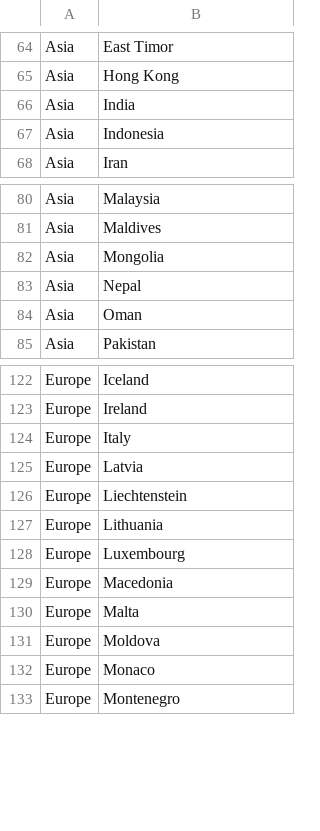
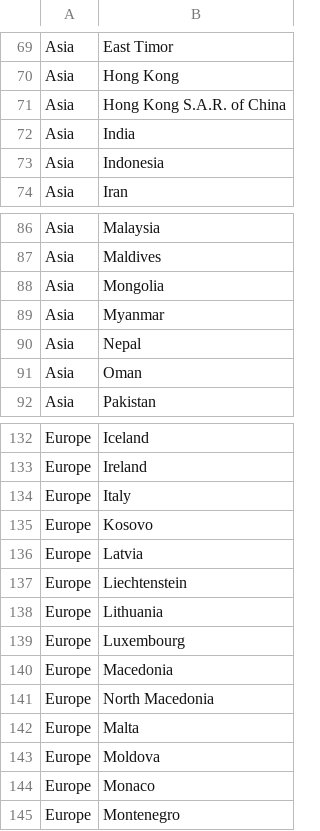
Before and after one commit to MadalinaTilvan/World-Happiness-Report, a CSV file: dataset/countries_by_continents.csv, drawn as a sheet; only a part is shown, gaps mark what is left out; the diff covers the shown part only; the diff names each change by its address in the sheet, - before the commit and + after, or states it on an @@ line.

```diff
--- a/dataset/countries_by_continents.csv
+++ b/dataset/countries_by_continents.csv
+row 71: Asia | Hong Kong S.A.R. of China
+row 89: Asia | Myanmar
+row 135: Europe | Kosovo
+row 141: Europe | North Macedonia
```
Also changed, not shown: 8 added rows and 1 edited cell elsewhere in this file, 1 other file.
